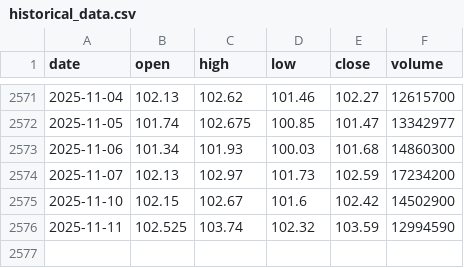
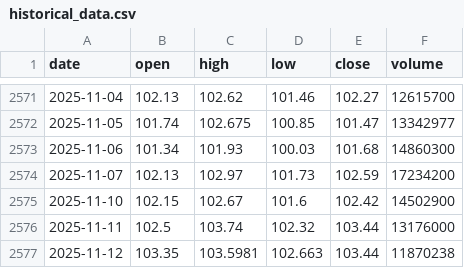
Before and after one commit to LukeGSW/AnalisiCiclica-WMT, a CSV file: data/WMT/historical_data.csv, drawn as a sheet; only a part is shown, gaps mark what is left out.

```diff
--- a/data/WMT/historical_data.csv
+++ b/data/WMT/historical_data.csv
@@ -2575,2 +2575,3 @@ date,open,high,low,close,volume
 2025-11-10,102.15,102.67,101.6,102.42,14502900
-2025-11-11,102.525,103.74,102.32,103.59,12994590
+2025-11-11,102.5,103.74,102.32,103.44,13176000
+2025-11-12,103.35,103.5981,102.663,103.44,11870238
```
Also changed, not shown: data/WMT/signals.csv, 3 other files.
